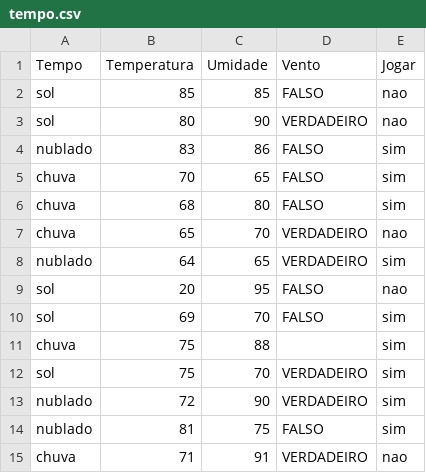
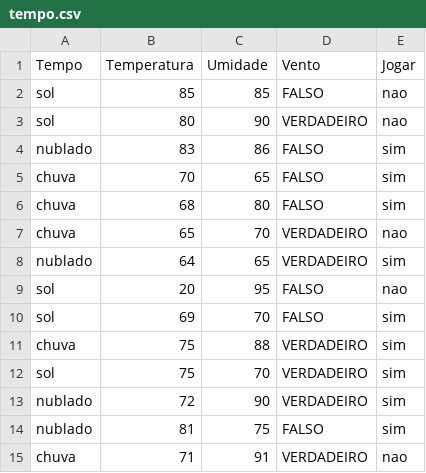
Before and after one commit to Ujeverson/datasets, a CSV file: tempo.csv, drawn as a sheet.

Commit message:
Update tempo.csv

```diff
--- a/tempo.csv
+++ b/tempo.csv
@@ -10,3 +10,3 @@ sol;20;95;FALSO;nao
 sol;69;70;FALSO;sim
-chuva;75;88;;sim
+chuva;75;88;VERDADEIRO;sim
 sol;75;70;VERDADEIRO;sim
```
